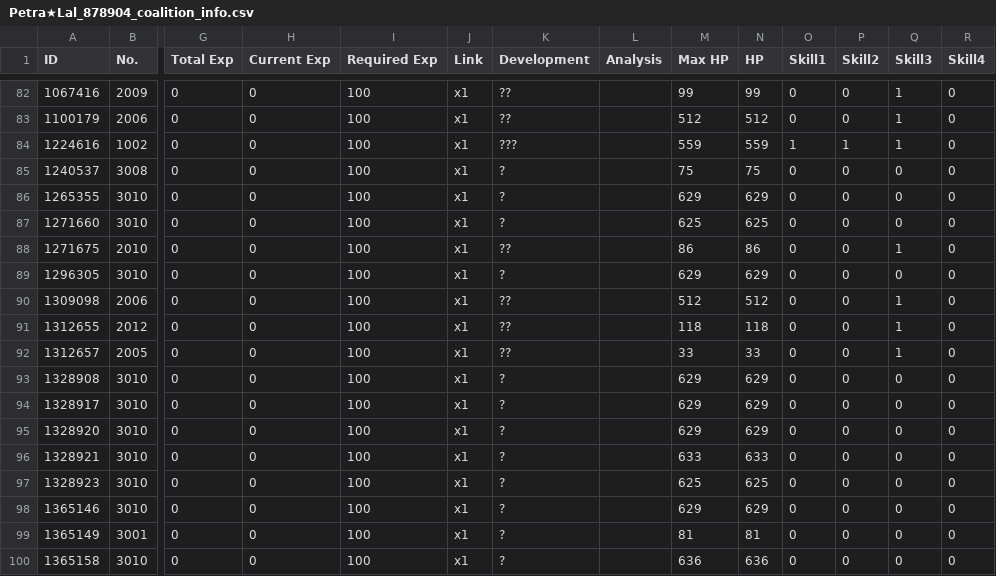
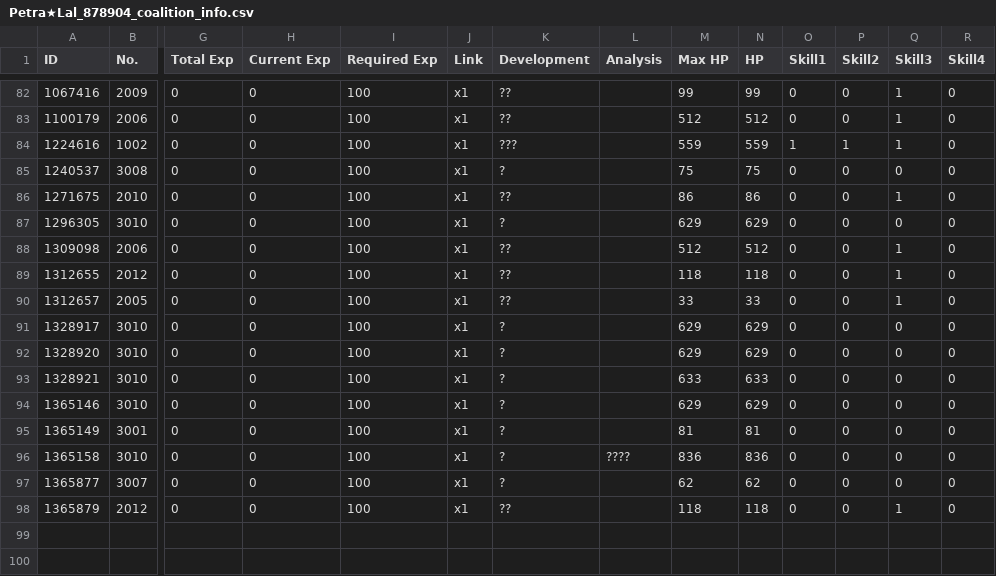
Before and after one commit to TheRealPetraLal/Info, a CSV file: Petra★Lal_878904_coalition_info.csv, drawn as a sheet; only a part is shown, gaps mark what is left out; removed rows and columns are numbered as before the commit, all else as after; rows hold the shown columns only; the diff names each change by its address in the sheet, - before the commit and + after, or states it on an @@ line.

```diff
--- a/Petra★Lal_878904_coalition_info.csv
+++ b/Petra★Lal_878904_coalition_info.csv
-row 86: 1265355 | 3010 | 0 | 0 | 100 | x1 | ? |  | 629 | 629 | 0 | 0 | 0 | 0
-row 87: 1271660 | 3010 | 0 | 0 | 100 | x1 | ? |  | 625 | 625 | 0 | 0 | 0 | 0
-row 93: 1328908 | 3010 | 0 | 0 | 100 | x1 | ? |  | 629 | 629 | 0 | 0 | 0 | 0
-row 97: 1328923 | 3010 | 0 | 0 | 100 | x1 | ? |  | 625 | 625 | 0 | 0 | 0 | 0
-L96 (Analysis): (empty)
+L96 (Analysis): ????
-M96 (Max HP): 636
+M96 (Max HP): 836
-N96 (HP): 636
+N96 (HP): 836
+row 97: 1365877 | 3007 | 0 | 0 | 100 | x1 | ? |  | 62 | 62 | 0 | 0 | 0 | 0
+row 98: 1365879 | 2012 | 0 | 0 | 100 | x1 | ?? |  | 118 | 118 | 0 | 0 | 1 | 0
```
Also changed, not shown: Petra★Lal_878904_doll_info.csv, Petra★Lal_878904_equip_info.csv, 5 other files.
